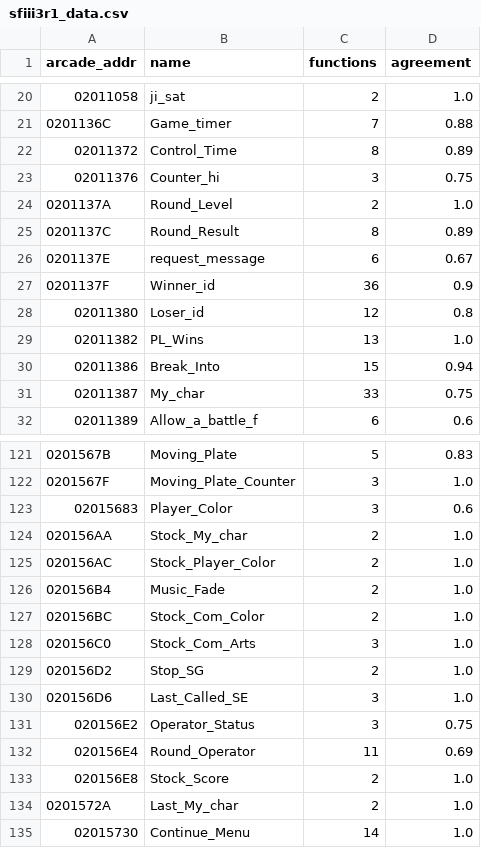
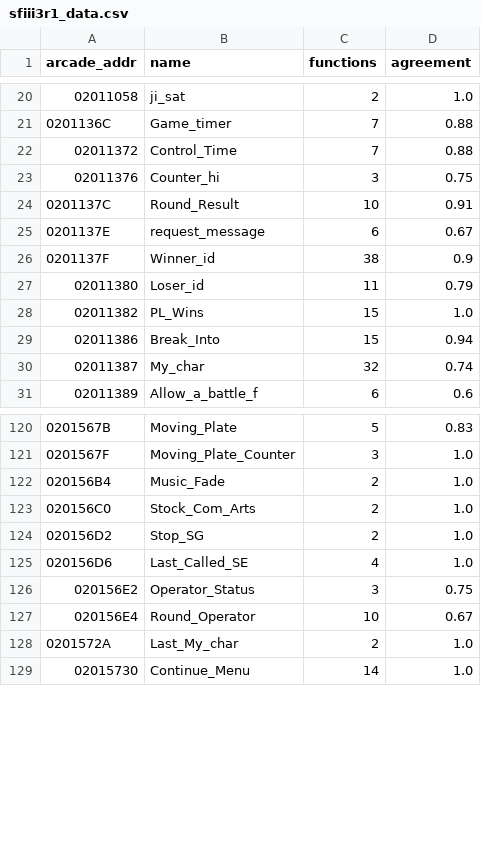
Before and after one commit to pearmannick-prog/sfiii3-cps3-decomp, a CSV file: symbols/sfiii3r1_data.csv, drawn as a sheet; only a part is shown, gaps mark what is left out; the diff covers the shown part only.

```diff
--- a/symbols/sfiii3r1_data.csv
+++ b/symbols/sfiii3r1_data.csv
@@ -21,12 +21,11 @@ arcade_addr,name,functions,agreement
 0201136C,Game_timer,7,0.88
-02011372,Control_Time,8,0.89
+02011372,Control_Time,7,0.88
 02011376,Counter_hi,3,0.75
-0201137A,Round_Level,2,1.0
-0201137C,Round_Result,8,0.89
+0201137C,Round_Result,10,0.91
 0201137E,request_message,6,0.67
-0201137F,Winner_id,36,0.9
-02011380,Loser_id,12,0.8
-02011382,PL_Wins,13,1.0
+0201137F,Winner_id,38,0.9
+02011380,Loser_id,11,0.79
+02011382,PL_Wins,15,1.0
 02011386,Break_Into,15,0.94
-02011387,My_char,33,0.75
+02011387,My_char,32,0.74
 02011389,Allow_a_battle_f,6,0.6
@@ -122,13 +121,8 @@ arcade_addr,name,functions,agreement
 0201567F,Moving_Plate_Counter,3,1.0
-02015683,Player_Color,3,0.6
-020156AA,Stock_My_char,2,1.0
-020156AC,Stock_Player_Color,2,1.0
 020156B4,Music_Fade,2,1.0
-020156BC,Stock_Com_Color,2,1.0
-020156C0,Stock_Com_Arts,3,1.0
+020156C0,Stock_Com_Arts,2,1.0
 020156D2,Stop_SG,2,1.0
-020156D6,Last_Called_SE,3,1.0
+020156D6,Last_Called_SE,4,1.0
 020156E2,Operator_Status,3,0.75
-020156E4,Round_Operator,11,0.69
-020156E8,Stock_Score,2,1.0
+020156E4,Round_Operator,10,0.67
 0201572A,Last_My_char,2,1.0
```
Also changed, not shown: 2 added rows, 4 removed rows and 20 edited cells elsewhere in this file, symbols/sfiii3r1.csv, symbols/sfiii3r1_events.csv, 10 other files.
